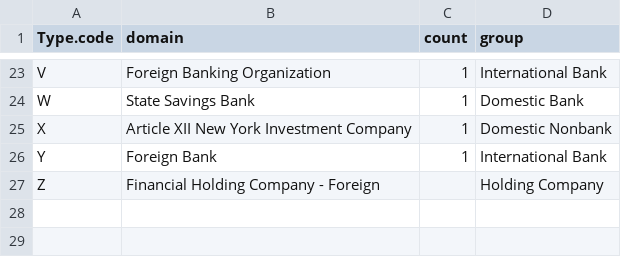
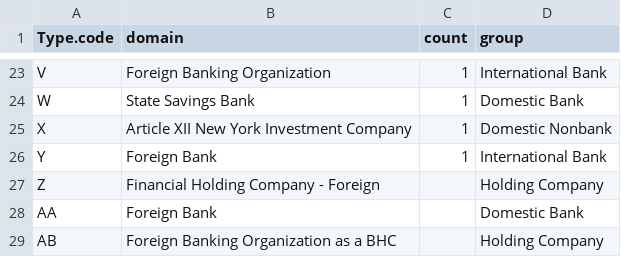
Before and after one commit to sirallen/nic-structure, a CSV file: app/entityTypeGrouping.csv, drawn as a sheet; only a part is shown, gaps mark what is left out; the diff names each change by its address in the sheet, - before the commit and + after, or states it on an @@ line.

```diff
--- a/app/entityTypeGrouping.csv
+++ b/app/entityTypeGrouping.csv
+row 28: AA | Foreign Bank |  | Domestic Bank
+row 29: AB | Foreign Banking Organization as a BHC |  | Holding Company
```
Also changed, not shown: 11 other files.
